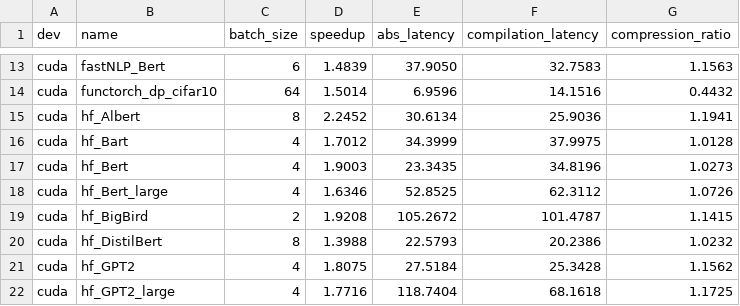
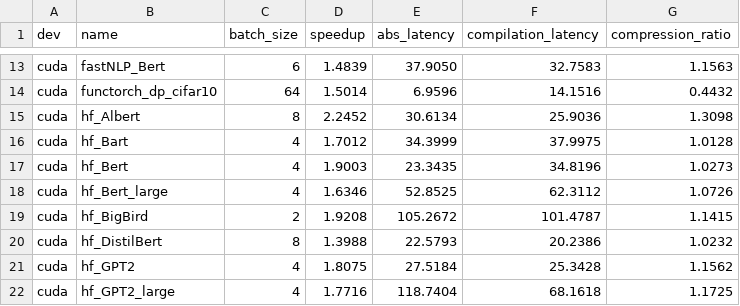
Before and after one commit to dbolovetoa/pytorch, a CSV file: benchmarks/dynamo/expected_ci_perf_inductor_torchbench.csv, drawn as a sheet; only a part is shown, gaps mark what is left out.

Commit message:
[dynamo][hf_bigbird] Actually graph break on tensor.unsqueeze_/resize_ (#99986)
Currently, we return `unimplemented` w/o a graph break on seeing a x.unsqueeze_ when x is input. This essentially means we fall back to the original frame.

This PR actually graph breaks so that we can generate the continuation frame for the rest of the function. Instead of graph breaking at LOAD_ATTR, we delay the graph break to the actual CALL_FUNCTION, where its cleaner to graph break.

Pull Request resolved: https://github.com/pytorch/pytorch/pull/99986
Approved by: https://github.com/jansel

```diff
--- a/benchmarks/dynamo/expected_ci_perf_inductor_torchbench.csv
+++ b/benchmarks/dynamo/expected_ci_perf_inductor_torchbench.csv
@@ -14,3 +14,3 @@ cuda,fastNLP_Bert,6,1.4839,37.9050,32.7583,1.1563
 cuda,functorch_dp_cifar10,64,1.5014,6.9596,14.1516,0.4432
-cuda,hf_Albert,8,2.2452,30.6134,25.9036,1.1941
+cuda,hf_Albert,8,2.2452,30.6134,25.9036,1.3098
 cuda,hf_Bart,4,1.7012,34.3999,37.9975,1.0128
```
Also changed, not shown: 4 other files.
